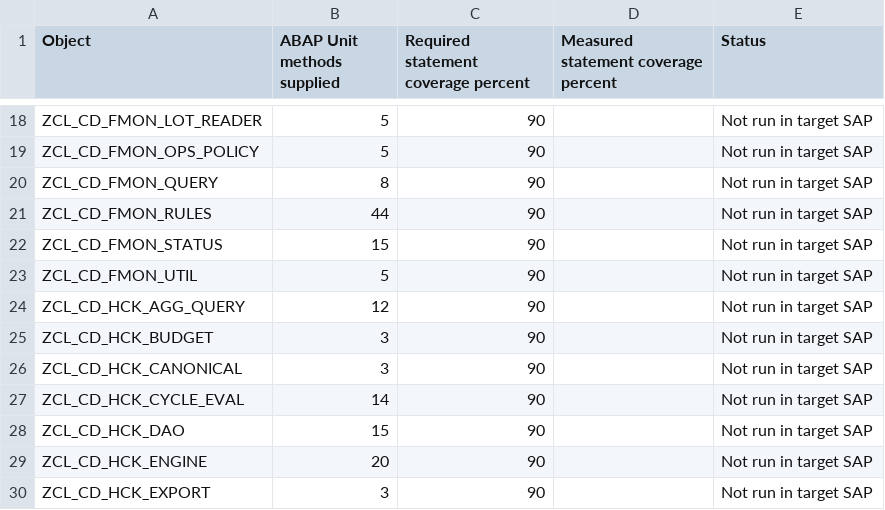
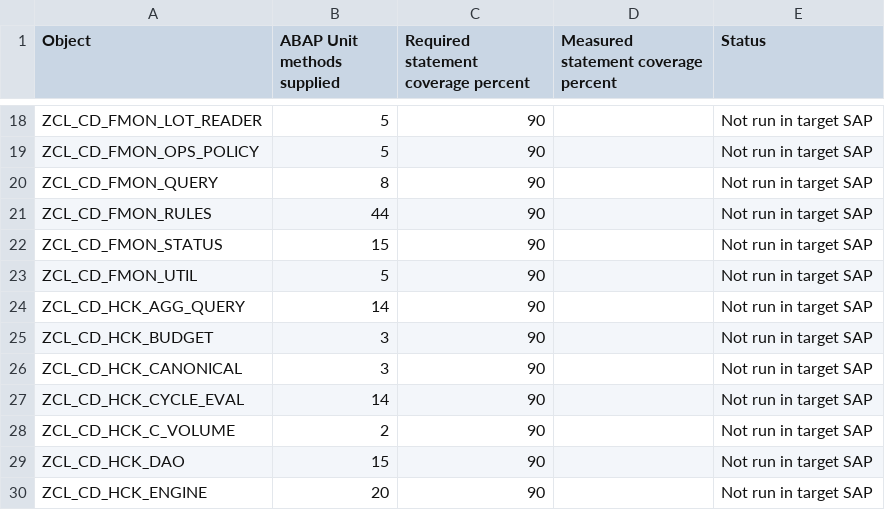
Before and after one commit to jaideep247/bai, a CSV file: ops-suite/docs/Coverage_Run_Register.csv, drawn as a sheet; only a part is shown, gaps mark what is left out; the shorter side is filled out with more unchanged rows.

```diff
--- a/ops-suite/docs/Coverage_Run_Register.csv
+++ b/ops-suite/docs/Coverage_Run_Register.csv
@@ -23,3 +23,3 @@ ZCL_CD_FMON_STATUS,15,90,,Not run in target SAP
 ZCL_CD_FMON_UTIL,5,90,,Not run in target SAP
-ZCL_CD_HCK_AGG_QUERY,12,90,,Not run in target SAP
+ZCL_CD_HCK_AGG_QUERY,14,90,,Not run in target SAP
 ZCL_CD_HCK_BUDGET,3,90,,Not run in target SAP
@@ -27,2 +27,3 @@ ZCL_CD_HCK_CANONICAL,3,90,,Not run in target SAP
 ZCL_CD_HCK_CYCLE_EVAL,14,90,,Not run in target SAP
+ZCL_CD_HCK_C_VOLUME,2,90,,Not run in target SAP
 ZCL_CD_HCK_DAO,15,90,,Not run in target SAP
```
Also changed, not shown: ops-suite/docs/Changed_Artifacts.csv, 33 other files.
